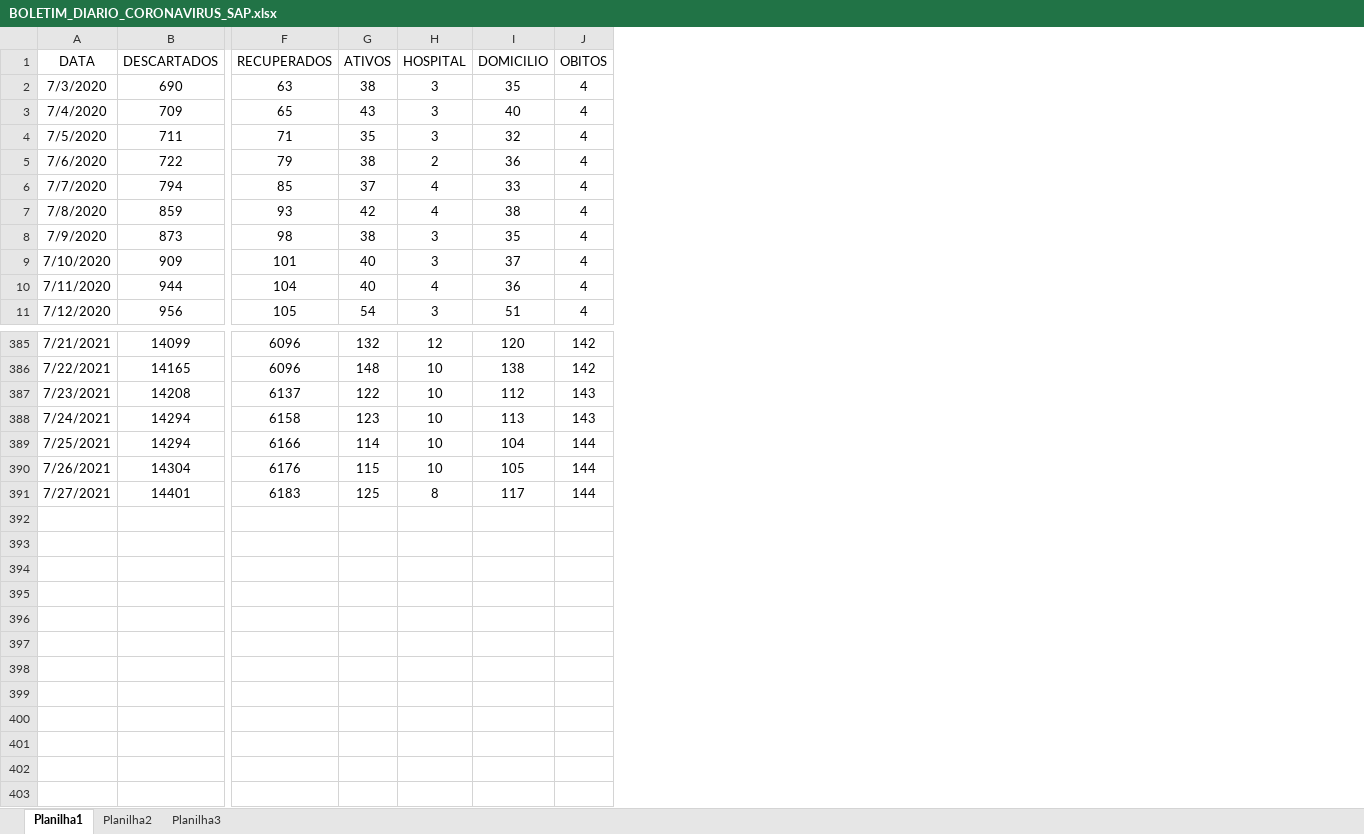
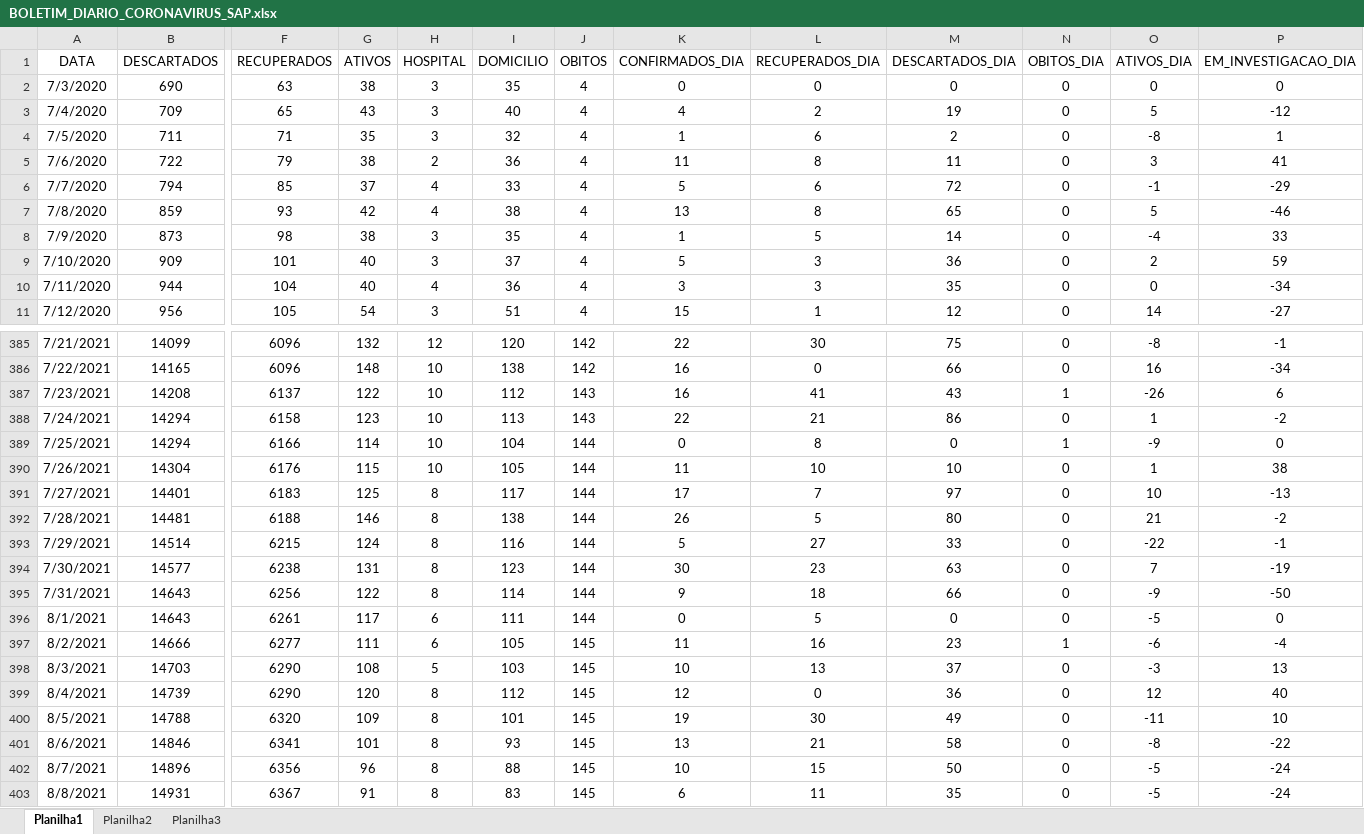
Before and after one commit to GiliardGodoi/covid-sap-data, an Excel workbook: data/raw/BOLETIM_DIARIO_CORONAVIRUS_SAP.xlsx, sheet Planilha1, drawn as a sheet; only a part is shown, gaps mark what is left out; values as stored, in another font and other column widths than the file's, no borders; rows hold the shown columns only; the diff names each change by its address in the sheet, - before the commit and + after, or states it on an @@ line.

Commit message:
add data until 8th Aug

```diff
--- a/data/raw/BOLETIM_DIARIO_CORONAVIRUS_SAP.xlsx (sheet Planilha1)
+++ b/data/raw/BOLETIM_DIARIO_CORONAVIRUS_SAP.xlsx (sheet Planilha1)
+column K (CONFIRMADOS_DIA), rows 2-11: 0 | 4 | 1 | 11 | 5 | 13 | 1 | 5 | 3 | 15; rows 385-391: 22 | 16 | 16 | 22 | 0 | 11 | 17
+column L (RECUPERADOS_DIA), rows 2-11: 0 | 2 | 6 | 8 | 6 | 8 | 5 | 3 | 3 | 1; rows 385-391: 30 | 0 | 41 | 21 | 8 | 10 | 7
+column M (DESCARTADOS_DIA), rows 2-11: 0 | 19 | 2 | 11 | 72 | 65 | 14 | 36 | 35 | 12; rows 385-391: 75 | 66 | 43 | 86 | 0 | 10 | 97
+column N (OBITOS_DIA), rows 2-11: all 0; rows 385-391: 0 | 0 | 1 | 0 | 1 | 0 | 0
+column O (ATIVOS_DIA), rows 2-11: 0 | 5 | -8 | 3 | -1 | 5 | -4 | 2 | 0 | 14; rows 385-391: -8 | 16 | -26 | 1 | -9 | 1 | 10
+column P (EM_INVESTIGACAO_DIA), rows 2-11: 0 | -12 | 1 | 41 | -29 | -46 | 33 | 59 | -34 | -27; rows 385-391: -1 | -34 | 6 | -2 | 0 | 38 | -13
+row 392: 7/28/2021 | 14481 | 6188 | 146 | 8 | 138 | 144 | 26 | 5 | 80 | 0 | 21 | -2
+row 393: 7/29/2021 | 14514 | 6215 | 124 | 8 | 116 | 144 | 5 | 27 | 33 | 0 | -22 | -1
+row 394: 7/30/2021 | 14577 | 6238 | 131 | 8 | 123 | 144 | 30 | 23 | 63 | 0 | 7 | -19
+row 395: 7/31/2021 | 14643 | 6256 | 122 | 8 | 114 | 144 | 9 | 18 | 66 | 0 | -9 | -50
+row 396: 8/1/2021 | 14643 | 6261 | 117 | 6 | 111 | 144 | 0 | 5 | 0 | 0 | -5 | 0
+row 397: 8/2/2021 | 14666 | 6277 | 111 | 6 | 105 | 145 | 11 | 16 | 23 | 1 | -6 | -4
+row 398: 8/3/2021 | 14703 | 6290 | 108 | 5 | 103 | 145 | 10 | 13 | 37 | 0 | -3 | 13
+row 399: 8/4/2021 | 14739 | 6290 | 120 | 8 | 112 | 145 | 12 | 0 | 36 | 0 | 12 | 40
+row 400: 8/5/2021 | 14788 | 6320 | 109 | 8 | 101 | 145 | 19 | 30 | 49 | 0 | -11 | 10
+row 401: 8/6/2021 | 14846 | 6341 | 101 | 8 | 93 | 145 | 13 | 21 | 58 | 0 | -8 | -22
+row 402: 8/7/2021 | 14896 | 6356 | 96 | 8 | 88 | 145 | 10 | 15 | 50 | 0 | -5 | -24
+row 403: 8/8/2021 | 14931 | 6367 | 91 | 8 | 83 | 145 | 6 | 11 | 35 | 0 | -5 | -24
```
Also changed, not shown: 8 other files.
